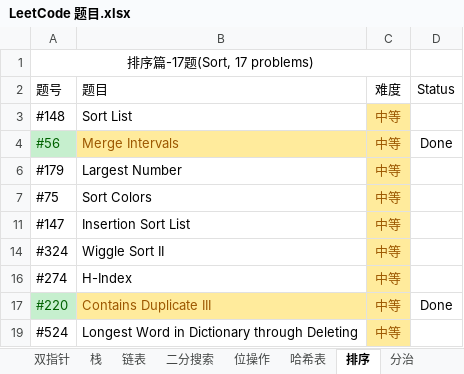
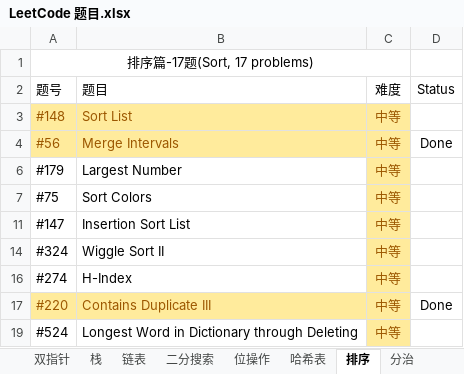
Before and after one commit to unwindfly/LeetCode, an Excel workbook: LeetCode 题目.xlsx, sheet 排序, drawn as a sheet; values as stored, in another font and other column widths than the file's, no borders; the diff names each change by its address in the sheet, - before the commit and + after, or states it on an @@ line.

```diff
--- a/LeetCode 题目.xlsx (sheet 排序)
+++ b/LeetCode 题目.xlsx (sheet 排序)
@@ A3:B3 fill: none → #FFEB9C, text colour: black → #9C5700 @@
@@ A4 fill: #C6EFCE → #FFEB9C, text colour: #006100 → #9C5700 @@
@@ A17 fill: #C6EFCE → #FFEB9C, text colour: #006100 → #9C5700 @@
```
Also changed, not shown: sheet 位操作, sheet LeetCode 题目, sheet 链表, 6 other files.
